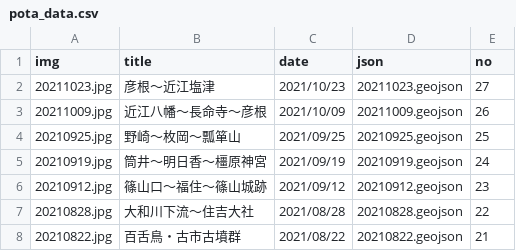
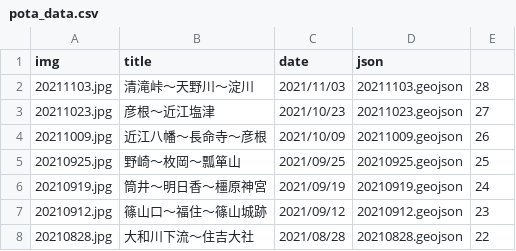
Before and after one commit to termat/potaling, a CSV file: public/pota_data.csv, drawn as a sheet; only a part is shown; the shorter side is filled out with more unchanged rows.

```diff
--- a/public/pota_data.csv
+++ b/public/pota_data.csv
@@ -1,2 +1,3 @@
-img,title,date,json,no
+img,title,date,json,
+20211103.jpg,清滝峠～天野川～淀川,2021/11/03,20211103.geojson,28
 20211023.jpg,彦根～近江塩津,2021/10/23,20211023.geojson,27
```
Also changed, not shown: 2 other files.
